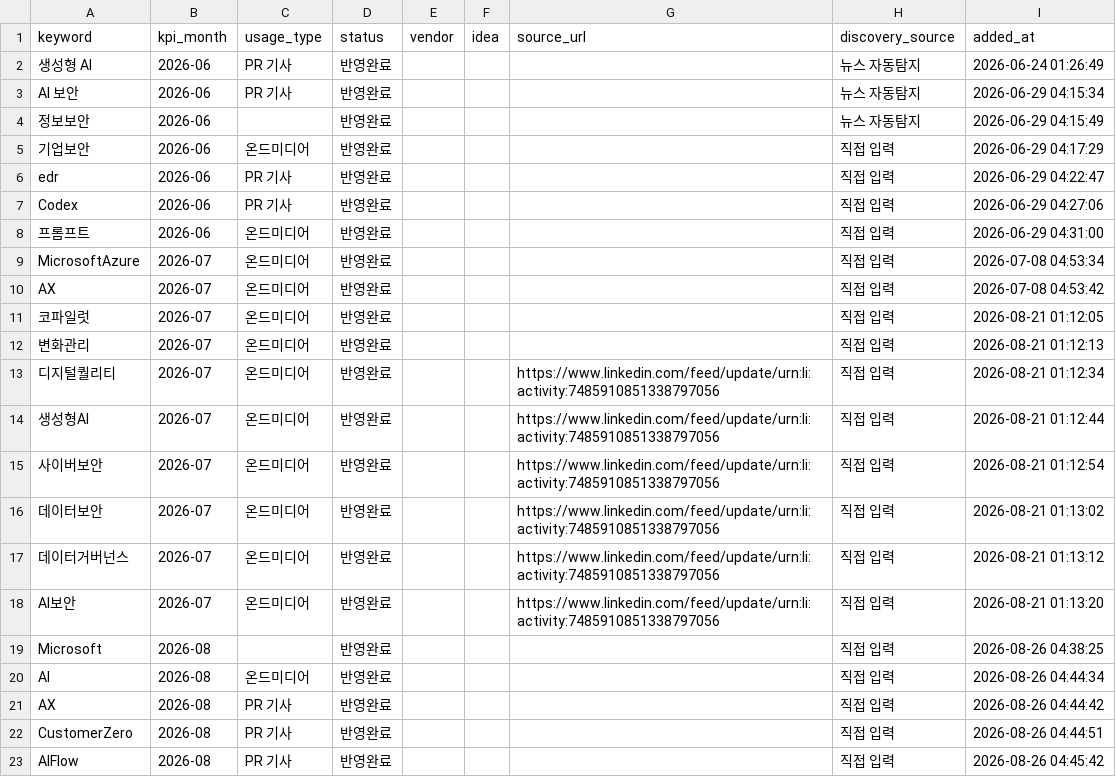
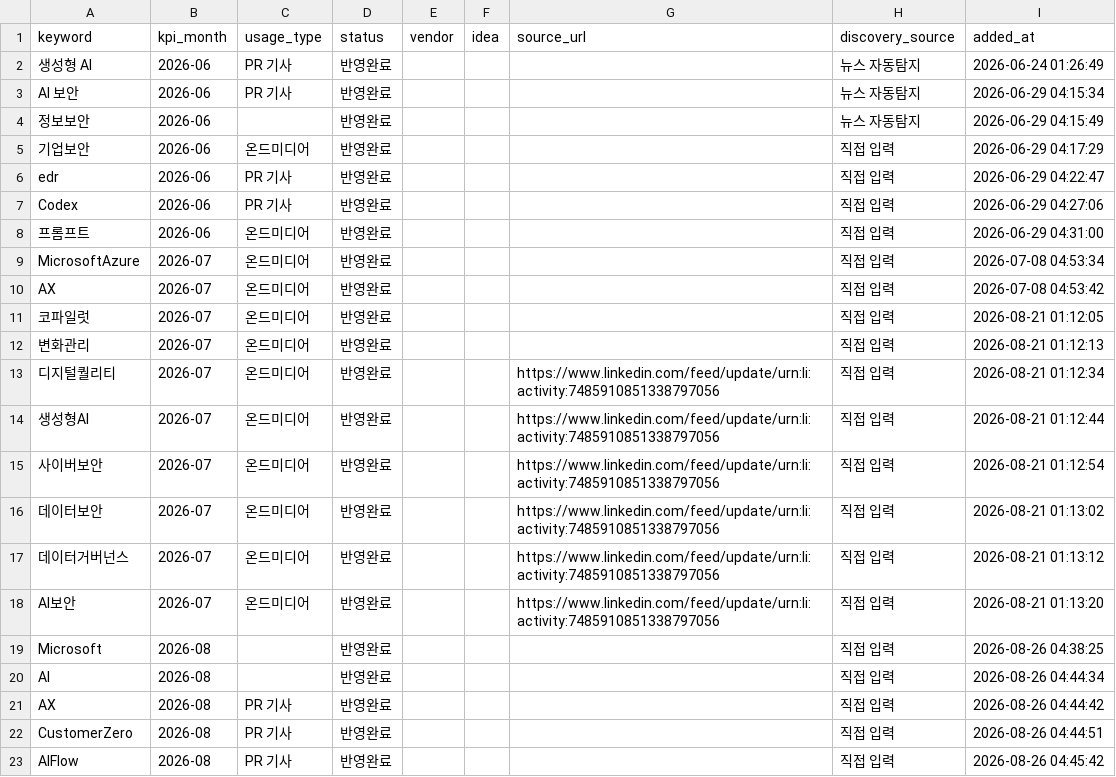
Before and after one commit to reinalee-bot/keyword-dashboard, a CSV file: data/derived_keywords.csv, drawn as a sheet.

Commit message:
활용처 변경: AI → 미지정

```diff
--- a/data/derived_keywords.csv
+++ b/data/derived_keywords.csv
@@ -19,3 +19,3 @@ AI보안,2026-07,온드미디어,반영완료,,,https://www.linkedin.com/feed/up
 Microsoft,2026-08,,반영완료,,,,직접 입력,2026-08-26 04:38:25
-AI,2026-08,온드미디어,반영완료,,,,직접 입력,2026-08-26 04:44:34
+AI,2026-08,,반영완료,,,,직접 입력,2026-08-26 04:44:34
 AX,2026-08,PR 기사,반영완료,,,,직접 입력,2026-08-26 04:44:42
```
